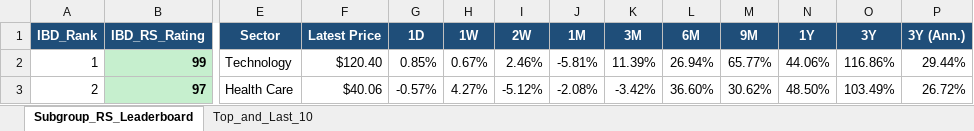
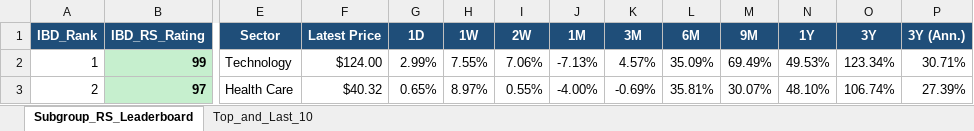
Before and after one commit to Jamesssurfer/SubGroup-Tracker, an Excel workbook: Subgroup_RS_Leaderboard.xlsx, sheet Subgroup_RS_Leaderboard, drawn as a sheet; only a part is shown, gaps mark what is left out; values as stored, in another font and other column widths than the file's, no borders; the diff covers the shown part only; the diff names each change by its address in the sheet, - before the commit and + after, or states it on an @@ line.

Commit message:
Auto-update: US Industry Subgroups RS Dashboard (2026-11-27)

```diff
--- a/Subgroup_RS_Leaderboard.xlsx (sheet Subgroup_RS_Leaderboard)
+++ b/Subgroup_RS_Leaderboard.xlsx (sheet Subgroup_RS_Leaderboard)
-F2 (Latest Price): $120.40
+F2 (Latest Price): $124.00
-G2 (1D): 0.85%
+G2 (1D): 2.99%
-H2 (1W): 0.67%
+H2 (1W): 7.55%
-I2 (2W): 2.46%
+I2 (2W): 7.06%
-J2 (1M): -5.81%
+J2 (1M): -7.13%
-K2 (3M): 11.39%
+K2 (3M): 4.57%
-L2 (6M): 26.94%
+L2 (6M): 35.09%
-M2 (9M): 65.77%
+M2 (9M): 69.49%
-N2 (1Y): 44.06%
+N2 (1Y): 49.53%
-O2 (3Y): 116.86%
+O2 (3Y): 123.34%
-P2 (3Y (Ann.)): 29.44%
+P2 (3Y (Ann.)): 30.71%
-F3 (Latest Price): $40.06
+F3 (Latest Price): $40.32
-G3 (1D): -0.57%
+G3 (1D): 0.65%
-H3 (1W): 4.27%
+H3 (1W): 8.97%
-I3 (2W): -5.12%
+I3 (2W): 0.55%
-J3 (1M): -2.08%
+J3 (1M): -4.00%
-K3 (3M): -3.42%
+K3 (3M): -0.69%
-L3 (6M): 36.60%
+L3 (6M): 35.81%
-M3 (9M): 30.62%
+M3 (9M): 30.07%
-N3 (1Y): 48.50%
+N3 (1Y): 48.10%
-O3 (3Y): 103.49%
+O3 (3Y): 106.74%
-P3 (3Y (Ann.)): 26.72%
+P3 (3Y (Ann.)): 27.39%
```
Also changed, not shown: 743 edited cells elsewhere in this sheet, sheet Top_and_Last_10.
